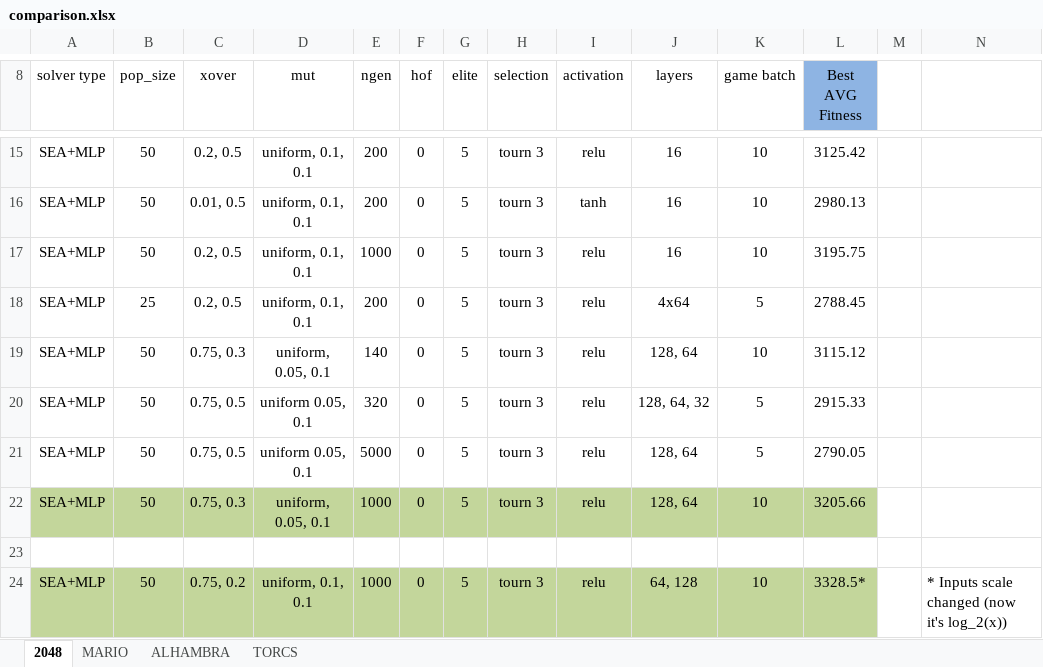
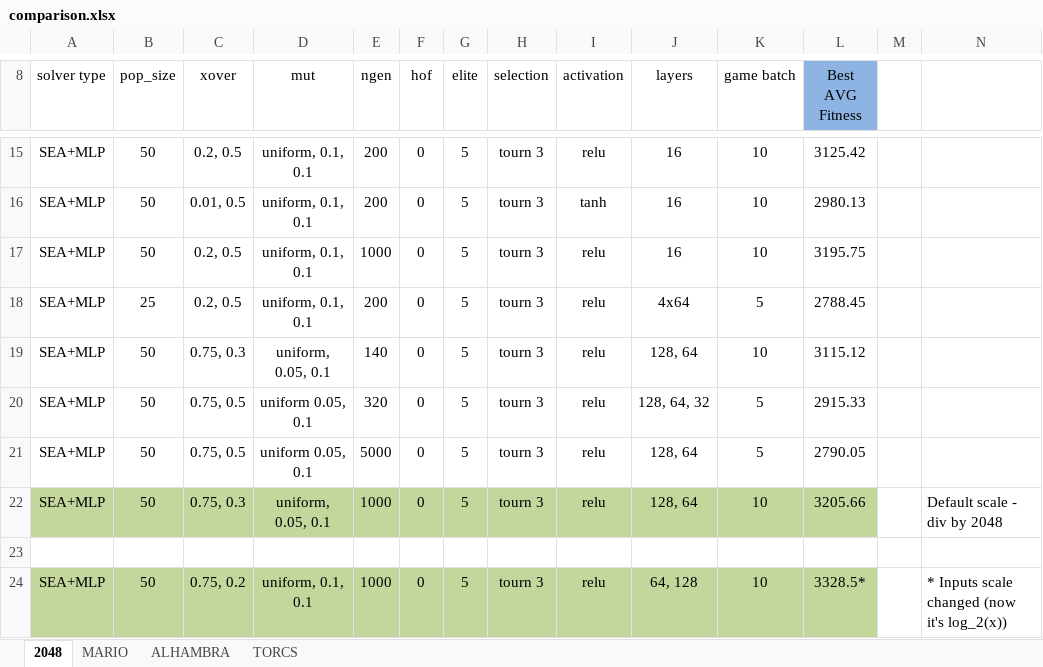
Before and after one commit to Honkl/general-ai, an Excel workbook: Experiments/comparison.xlsx, sheet 2048, drawn as a sheet; only a part is shown, gaps mark what is left out; values as stored, in another font and other column widths than the file's, no borders; the diff names each change by its address in the sheet, - before the commit and + after, or states it on an @@ line.

```diff
--- a/Experiments/comparison.xlsx (sheet 2048)
+++ b/Experiments/comparison.xlsx (sheet 2048)
-N22: (empty)
+N22: Default scale - div by 2048
```
Also changed, not shown: 7 other files.
